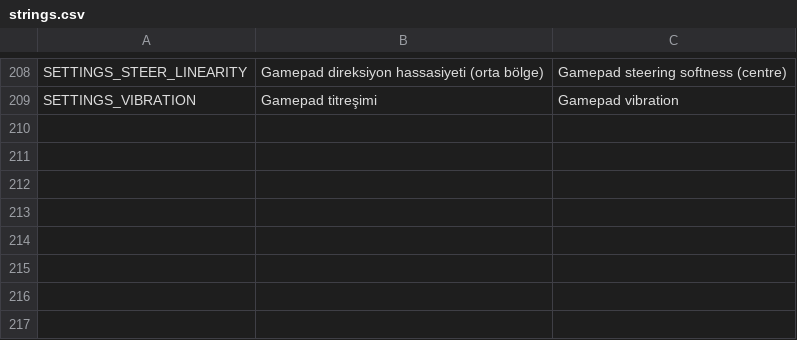
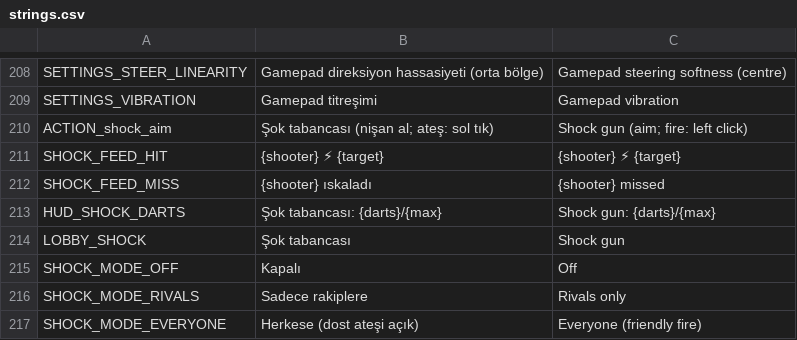
Before and after one commit to cayankuzu/raddy, a CSV file: data/locale/strings.csv, drawn as a sheet; only a part is shown, gaps mark what is left out; the diff names each change by its address in the sheet, - before the commit and + after, or states it on an @@ line.

```diff
--- a/data/locale/strings.csv
+++ b/data/locale/strings.csv
+row 210: ACTION_shock_aim | Şok tabancası (nişan al; ateş: sol tık) | Shock gun (aim; fire: left click)
+row 211: SHOCK_FEED_HIT | {shooter} ⚡ {target} | {shooter} ⚡ {target}
+row 212: SHOCK_FEED_MISS | {shooter} ıskaladı | {shooter} missed
+row 213: HUD_SHOCK_DARTS | Şok tabancası: {darts}/{max} | Shock gun: {darts}/{max}
+row 214: LOBBY_SHOCK | Şok tabancası | Shock gun
+row 215: SHOCK_MODE_OFF | Kapalı | Off
+row 216: SHOCK_MODE_RIVALS | Sadece rakiplere | Rivals only
+row 217: SHOCK_MODE_EVERYONE | Herkese (dost ateşi açık) | Everyone (friendly fire)
```
Also changed, not shown: 31 other files.
